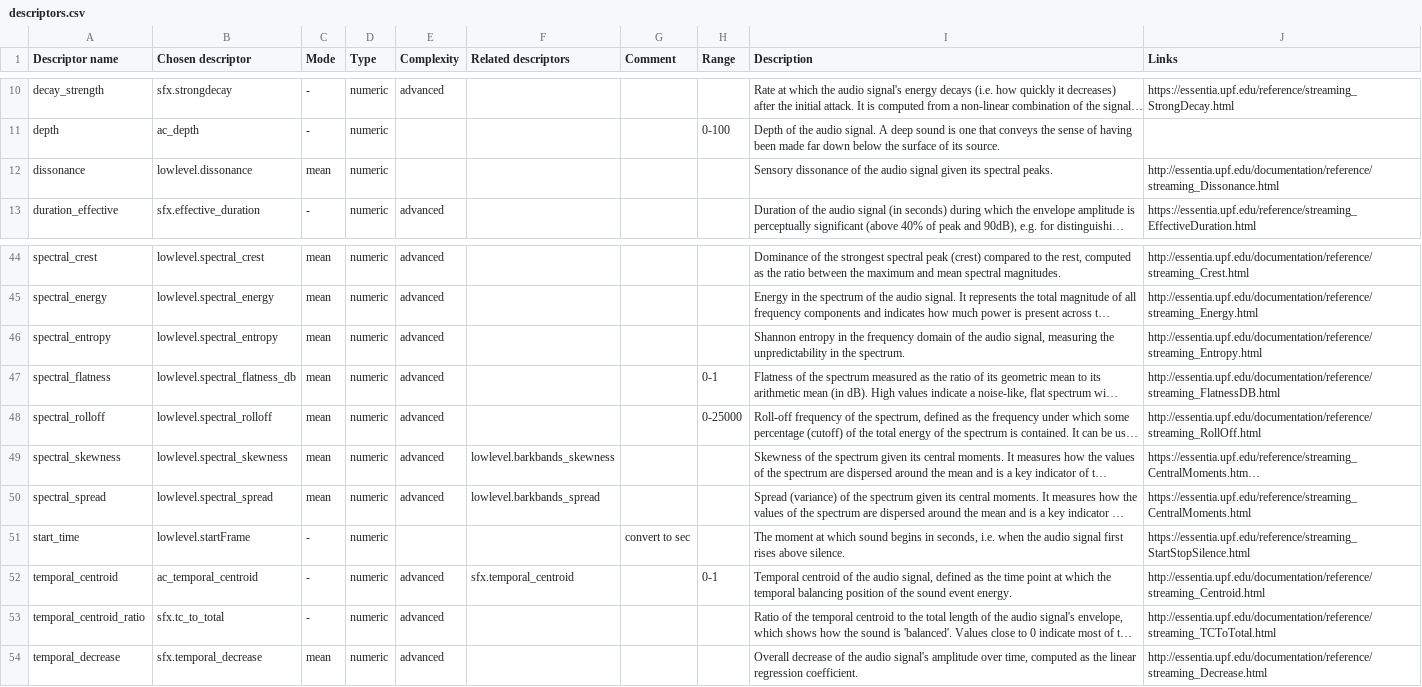
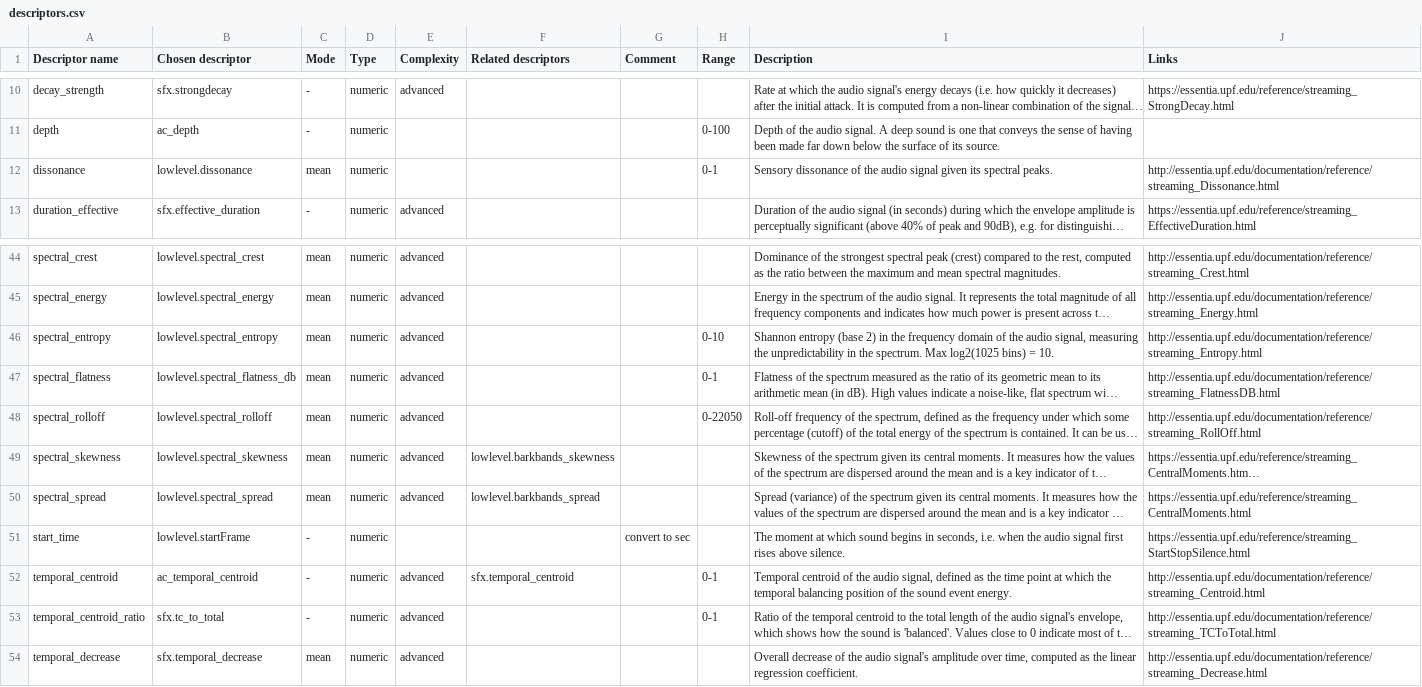
Before and after one commit to MTG/freesound, a CSV file: _docs/api/generate_analysis_documentation/descriptors.csv, drawn as a sheet; only a part is shown, gaps mark what is left out; long unchanged cells end in …; the diff covers the shown part only; the diff names each change by its address in the sheet, - before the commit and + after, or states it on an @@ line.

Commit message:
Improve documentation of descriptor value ranges

```diff
--- a/_docs/api/generate_analysis_documentation/descriptors.csv
+++ b/_docs/api/generate_analysis_documentation/descriptors.csv
-H12 (Range): (empty)
+H12 (Range): 0-1
-H46 (Range): (empty)
+H46 (Range): 0-10
-I46 (Description): Shannon entropy in the frequency domain of the audio signal, measuring the unpredictability in the spectrum.
+I46 (Description): Shannon entropy (base 2) in the frequency domain of the audio signal, measuring the unpredictability in the spectrum. Max log2(1025 bins) = 10.
-H48 (Range): 0-25000
+H48 (Range): 0-22050
-H53 (Range): (empty)
+H53 (Range): 0-1
```
Also changed, not shown: 11 edited cells elsewhere in this file, 2 other files.
